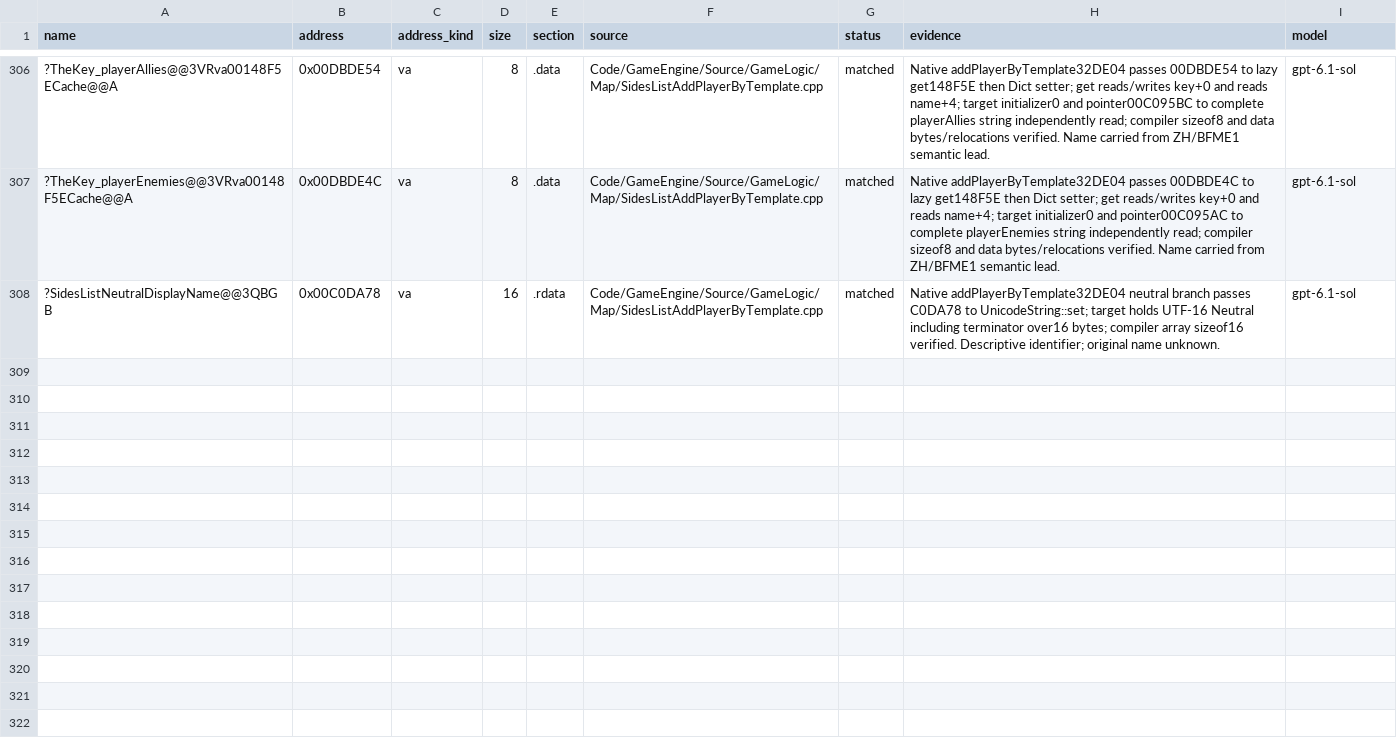
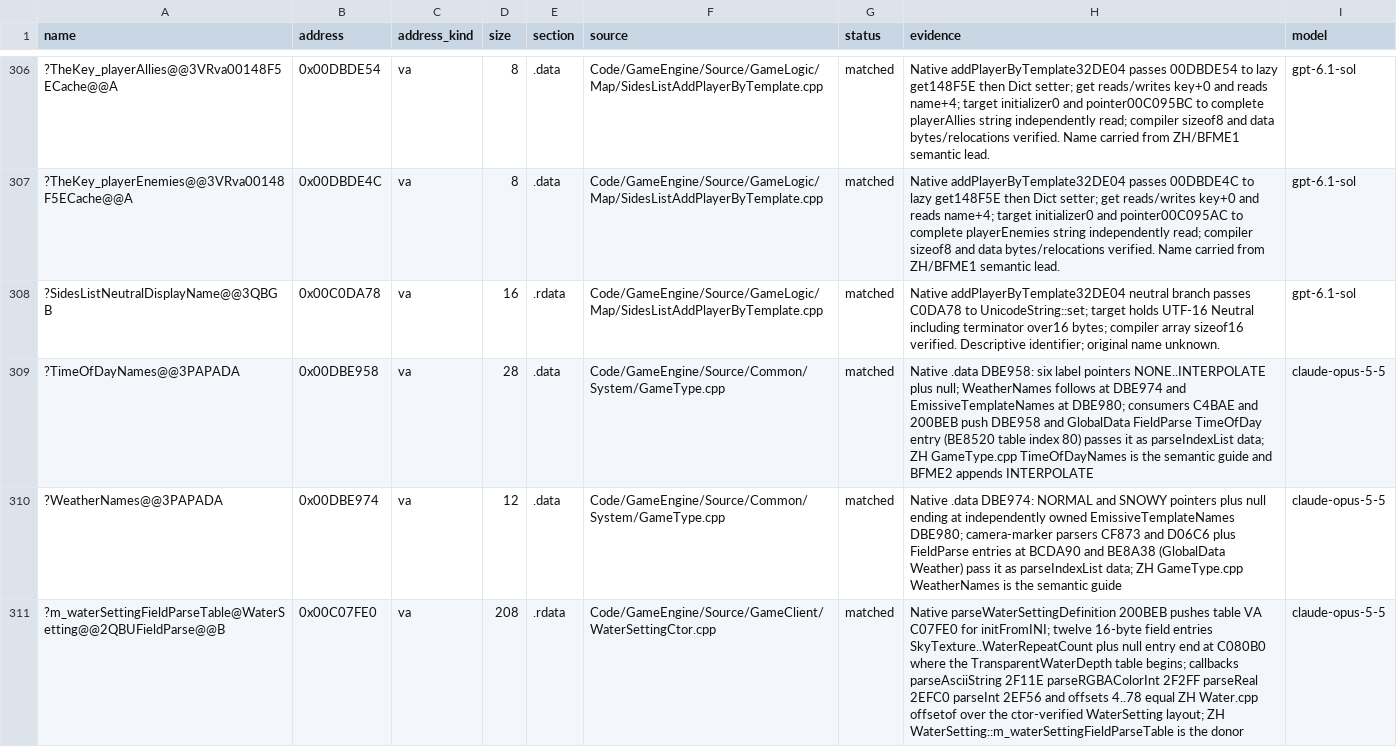
Before and after one commit to AA-plus/Open-BFME-2, a CSV file: reverse/data_rows.csv, drawn as a sheet; only a part is shown, gaps mark what is left out; the diff names each change by its address in the sheet, - before the commit and + after, or states it on an @@ line.

```diff
--- a/reverse/data_rows.csv
+++ b/reverse/data_rows.csv
+row 309: ?TimeOfDayNames@@3PAPADA | 0x00DBE958 | va | 28 | .data | Code/GameEngine/Source/Common/System/GameType.cpp | matched | Native .data DBE958: six label pointers NONE..INTERPOLATE plus null; WeatherNames follows at DBE974 and EmissiveTemplateNames at DBE980; consumers C4BAE and 200BEB push DBE958 and GlobalData FieldParse TimeOfDay entry (BE8520 table index 80) passes it as parseIndexList data; ZH GameType.cpp TimeOfDayNames is the semantic guide and BFME2 appends INTERPOLATE | claude-opus-5-5
+row 310: ?WeatherNames@@3PAPADA | 0x00DBE974 | va | 12 | .data | Code/GameEngine/Source/Common/System/GameType.cpp | matched | Native .data DBE974: NORMAL and SNOWY pointers plus null ending at independently owned EmissiveTemplateNames DBE980; camera-marker parsers CF873 and D06C6 plus FieldParse entries at BCDA90 and BE8A38 (GlobalData Weather) pass it as parseIndexList data; ZH GameType.cpp WeatherNames is the semantic guide | claude-opus-5-5
+row 311: ?m_waterSettingFieldParseTable@WaterSetting@@2QBUFieldParse@@B | 0x00C07FE0 | va | 208 | .rdata | Code/GameEngine/Source/GameClient/WaterSettingCtor.cpp | matched | Native parseWaterSettingDefinition 200BEB pushes table VA C07FE0 for initFromINI; twelve 16-byte field entries SkyTexture..WaterRepeatCount plus null entry end at C080B0 where the TransparentWaterDepth table begins; callbacks parseAsciiString 2F11E parseRGBAColorInt 2F2FF parseReal 2EFC0 parseInt 2EF56 and offsets 4..78 equal ZH Water.cpp offsetof over the ctor-verified WaterSetting layout; ZH WaterSetting::m_waterSettingFieldParseTable is the donor | claude-opus-5-5
```
Also changed, not shown: 3 other files.
